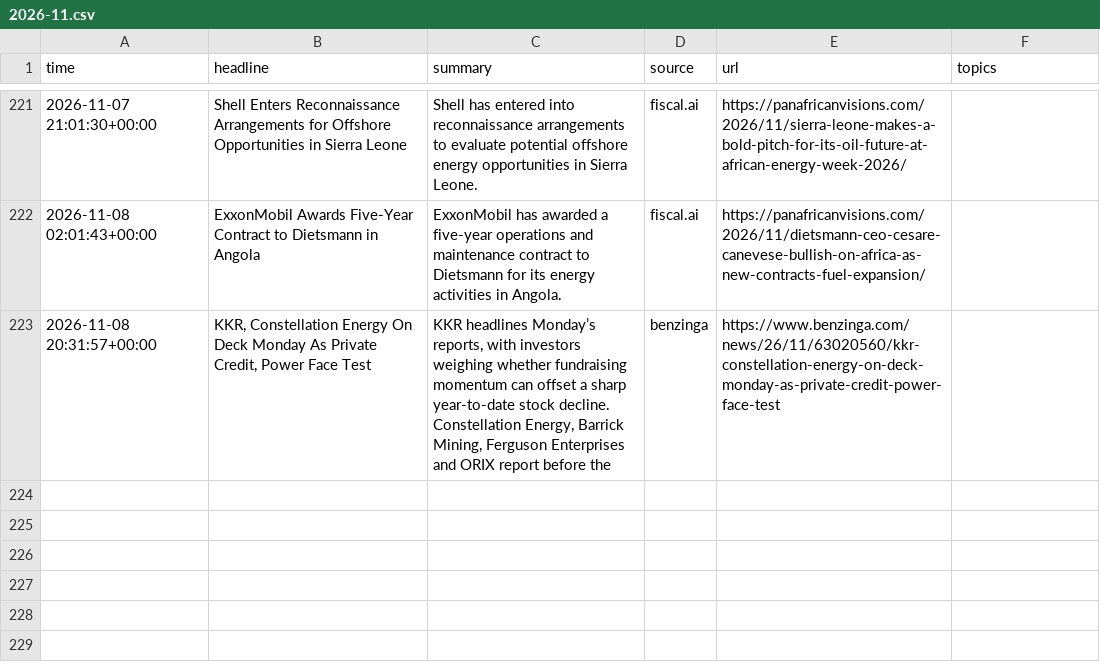
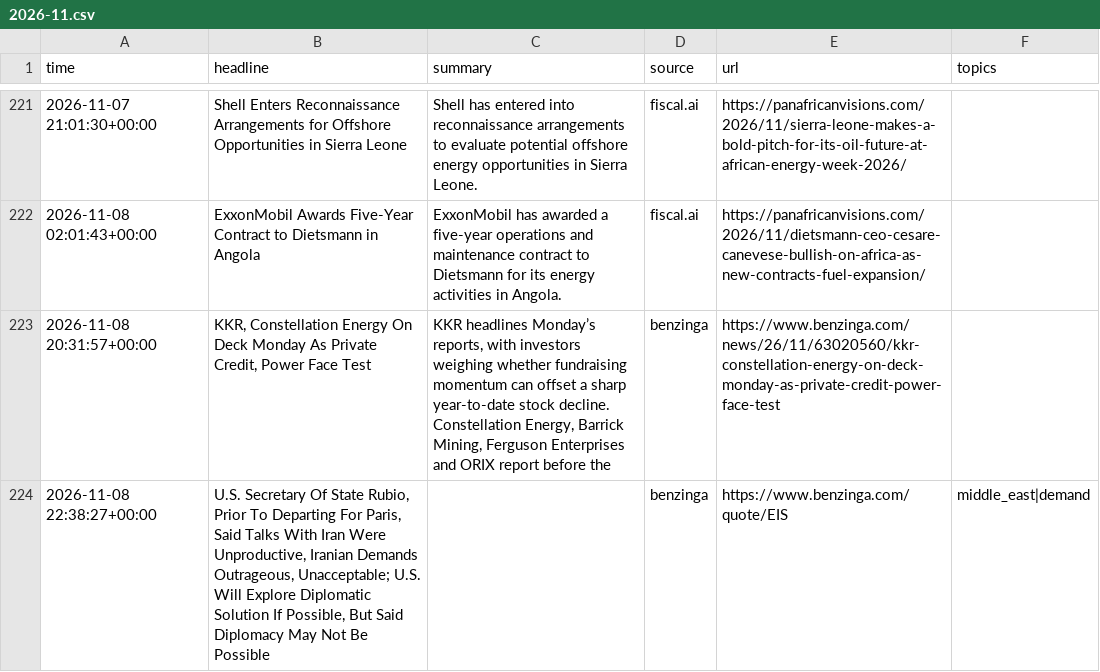
Before and after one commit to lukehamiltn/oil-tracker, a CSV file: news_data/market_news/2026-11.csv, drawn as a sheet; only a part is shown, gaps mark what is left out.

```diff
--- a/news_data/market_news/2026-11.csv
+++ b/news_data/market_news/2026-11.csv
@@ -223 +223,2 @@ time,headline,summary,source,url,topics
 2026-11-08 20:31:57+00:00,"KKR, Constellation Energy On Deck Monday As Private Credit, Power Face Test","KKR headlines Monday’s reports, with investors weighing whether fundraising momentum can offset a sharp year-to-date stock decline. Constellation Energy, Barrick Mining, Ferguson Enterprises and ORIX report before the",benzinga,https://www.benzinga.com/news/26/11/63020560/kkr-constellation-energy-on-deck-monday-as-private-credit-power-face-test,
+2026-11-08 22:38:27+00:00,"U.S. Secretary Of State Rubio, Prior To Departing For Paris, Said Talks With Iran Were Unproductive, Iranian Demands Outrageous, Unacceptable; U.S. Will Explore Diplomatic Solution If Possible, But Said Diplomacy May Not Be Possible",,benzinga,https://www.benzinga.com/quote/EIS,middle_east|demand
```
